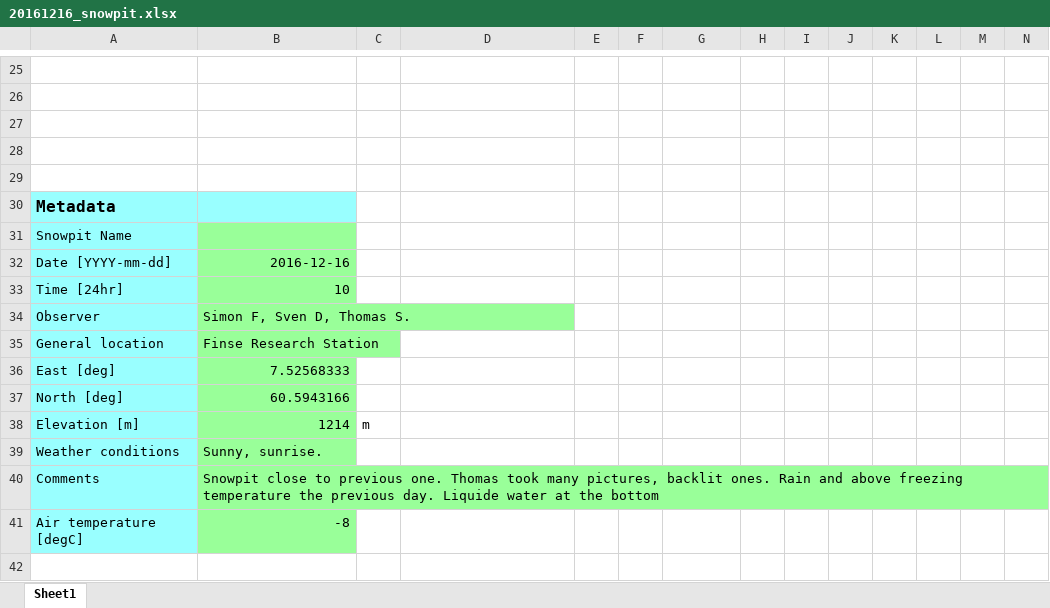
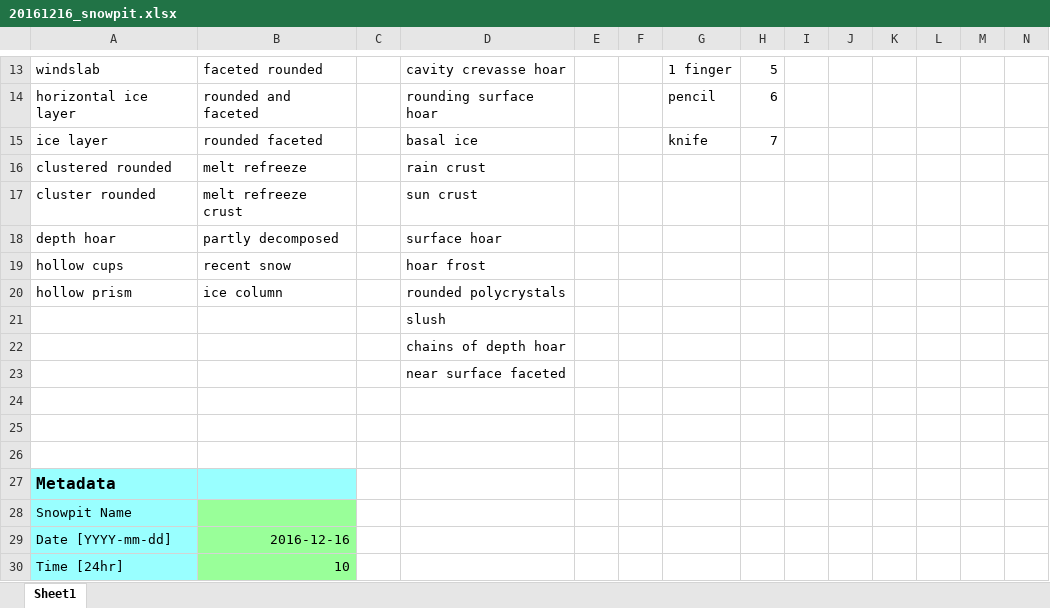
Before and after one commit to ArcticSnow/snowpyt, an Excel workbook: snowpyt/data_example/20161216_snowpit.xlsx, sheet Sheet1, drawn as a sheet; only a part is shown, gaps mark what is left out; the shorter side is filled out with more unchanged rows; values as stored, in another font and other column widths than the file's, no borders; addresses are those after the commit; rows hold the shown columns only; the diff covers the shown part only; the diff names each change by its address in the sheet, - before the commit and + after, or states it on an @@ line.

```diff
--- a/snowpyt/data_example/20161216_snowpit.xlsx (sheet Sheet1)
+++ b/snowpyt/data_example/20161216_snowpit.xlsx (sheet Sheet1)
-row 13: (empty)
+row 13: windslab | faceted rounded |  | cavity crevasse hoar |  |  | 1 finger | 5
-row 14: (empty)
+row 14: horizontal ice layer | rounded and faceted |  | rounding surface hoar |  |  | pencil | 6
+row 15: ice layer | rounded faceted |  | basal ice |  |  | knife | 7
+row 16: clustered rounded | melt refreeze |  | rain crust
+row 17: cluster rounded | melt refreeze crust |  | sun crust
+row 18: depth hoar | partly decomposed |  | surface hoar
+row 19: hollow cups | recent snow |  | hoar frost
+row 20: hollow prism | ice column |  | rounded polycrystals
+row 21:  |  |  | slush
+row 22:  |  |  | chains of depth hoar
+row 23:  |  |  | near surface faceted
```
Also changed, not shown: 12 removed rows, 19 edited cells, cell formats and row numbers in column A elsewhere in this sheet, formulas that keep their value, snowpyt/data_example/20170209_Finse_snowpit.xlsx, snowpyt/data_example/Standard_pit.xlsx, 10 other files.
